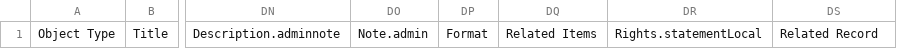
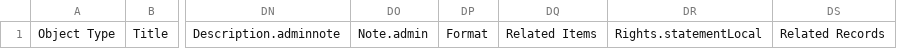
Before and after one commit to UCLALibrary/californica, a CSV file: app/assets/csv/import_manifest.csv, drawn as a sheet; only a part is shown, gaps mark what is left out; the diff names each change by its address in the sheet, - before the commit and + after, or states it on an @@ line.

```diff
--- a/app/assets/csv/import_manifest.csv
+++ b/app/assets/csv/import_manifest.csv
-DS1: Related Record
+DS1: Related Records
```
Also changed, not shown: 5 other files.
